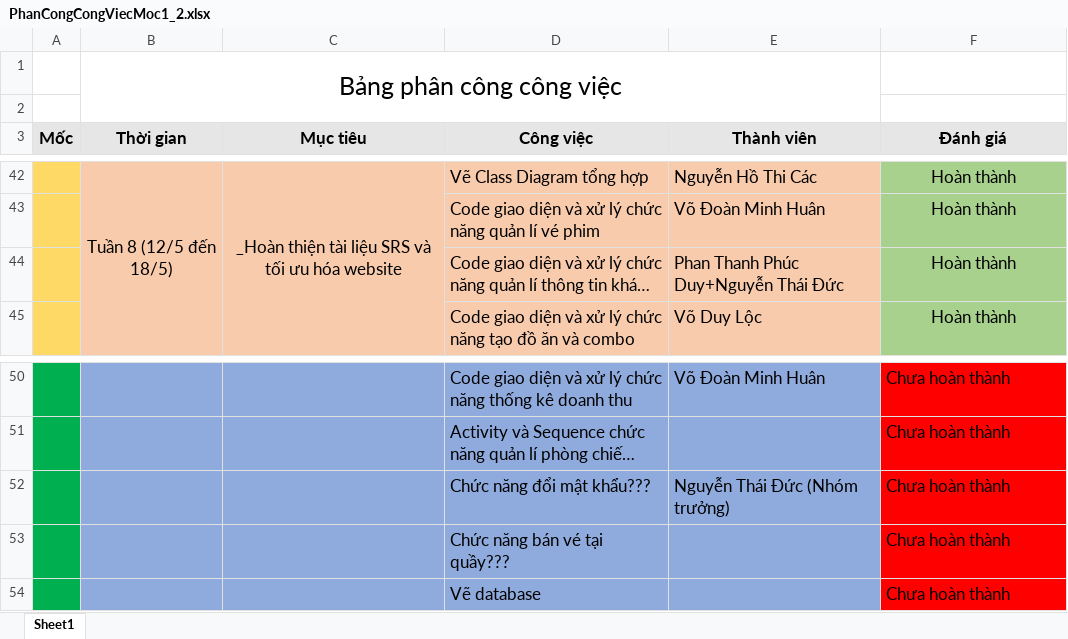
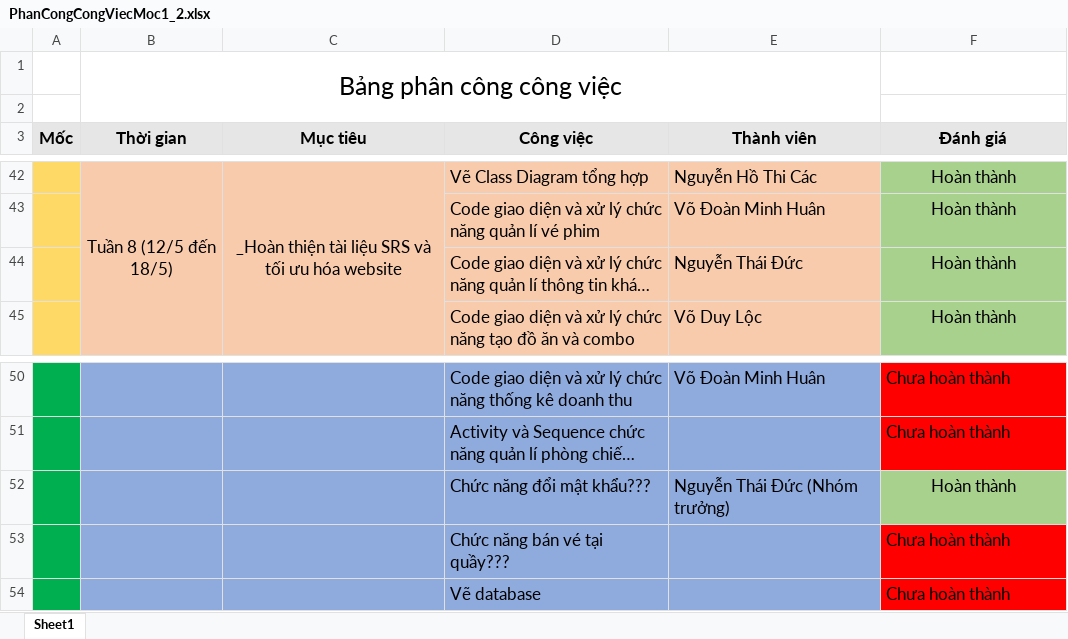
Before and after one commit to ElitotHuan/DACN_HeThongDatVe, an Excel workbook: Phân công đánh giá công việc/PhanCongCongViecMoc1_2.xlsx, sheet Sheet1, drawn as a sheet; only a part is shown, gaps mark what is left out; long unchanged cells end in …; values as stored, in another font and other column widths than the file's, no borders; the diff names each change by its address in the sheet, - before the commit and + after, or states it on an @@ line.

Commit message:
:hammer: update pccv

```diff
--- a/Phân công đánh giá công việc/PhanCongCongViecMoc1_2.xlsx (sheet Sheet1)
+++ b/Phân công đánh giá công việc/PhanCongCongViecMoc1_2.xlsx (sheet Sheet1)
-E44 (Thành viên): Phan Thanh Phúc Duy+Nguyễn Thái Đức
+E44 (Thành viên): Nguyễn Thái Đức
-F52 (Đánh giá): Chưa hoàn thành
+F52 (Đánh giá): Hoàn thành
@@ F52 fill: #FF0000 → #A9D18E, alignment: left → center @@
```
